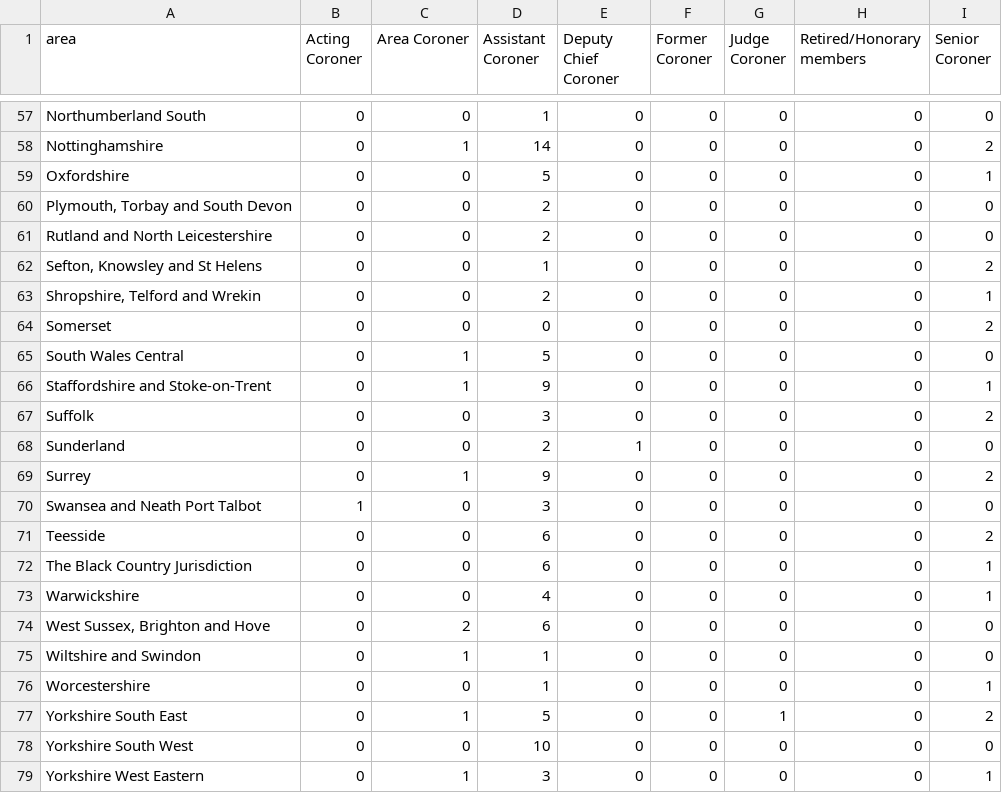
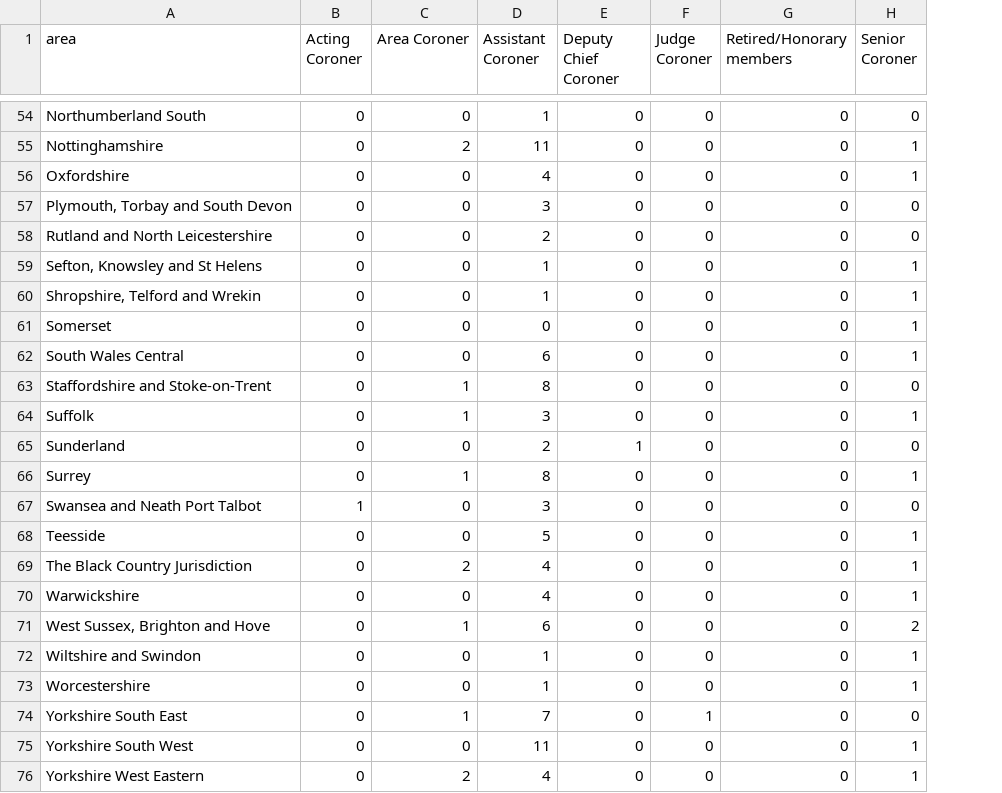
Before and after one commit to maxafanasiev/test_actions, a CSV file: src/analyse/counts/data/name/area-counts.csv, drawn as a sheet; only a part is shown, gaps mark what is left out; removed rows and columns are numbered as before the commit, all else as after; the diff covers the shown part only; the diff names each change by its address in the sheet, - before the commit and + after, or states it on an @@ line.

```diff
--- a/src/analyse/counts/data/name/area-counts.csv
+++ b/src/analyse/counts/data/name/area-counts.csv
-column F (Former Coroner), rows 57-79: all 0
-C55 (Area Coroner): 1
+C55 (Area Coroner): 2
-D55 (Assistant Coroner): 14
+D55 (Assistant Coroner): 11
-H55 (Senior Coroner): 2
+H55 (Senior Coroner): 1
-D56 (Assistant Coroner): 5
+D56 (Assistant Coroner): 4
-D57 (Assistant Coroner): 2
+D57 (Assistant Coroner): 3
-H59 (Senior Coroner): 2
+H59 (Senior Coroner): 1
-D60 (Assistant Coroner): 2
+D60 (Assistant Coroner): 1
-H61 (Senior Coroner): 2
+H61 (Senior Coroner): 1
-C62 (Area Coroner): 1
+C62 (Area Coroner): 0
-D62 (Assistant Coroner): 5
+D62 (Assistant Coroner): 6
-H62 (Senior Coroner): 0
+H62 (Senior Coroner): 1
-D63 (Assistant Coroner): 9
+D63 (Assistant Coroner): 8
-H63 (Senior Coroner): 1
+H63 (Senior Coroner): 0
-C64 (Area Coroner): 0
+C64 (Area Coroner): 1
-H64 (Senior Coroner): 2
+H64 (Senior Coroner): 1
-D66 (Assistant Coroner): 9
+D66 (Assistant Coroner): 8
-H66 (Senior Coroner): 2
+H66 (Senior Coroner): 1
-D68 (Assistant Coroner): 6
+D68 (Assistant Coroner): 5
-H68 (Senior Coroner): 2
+H68 (Senior Coroner): 1
-C69 (Area Coroner): 0
+C69 (Area Coroner): 2
-D69 (Assistant Coroner): 6
+D69 (Assistant Coroner): 4
-C71 (Area Coroner): 2
+C71 (Area Coroner): 1
-H71 (Senior Coroner): 0
+H71 (Senior Coroner): 2
-C72 (Area Coroner): 1
+C72 (Area Coroner): 0
-H72 (Senior Coroner): 0
+H72 (Senior Coroner): 1
-D74 (Assistant Coroner): 5
+D74 (Assistant Coroner): 7
-H74 (Senior Coroner): 2
+H74 (Senior Coroner): 0
-D75 (Assistant Coroner): 10
+D75 (Assistant Coroner): 11
-H75 (Senior Coroner): 0
+H75 (Senior Coroner): 1
-C76 (Area Coroner): 1
+C76 (Area Coroner): 2
-D76 (Assistant Coroner): 3
+D76 (Assistant Coroner): 4
```
Also changed, not shown: 1 added row, 4 removed rows and 61 edited cells elsewhere in this file, src/analyse/counts/data/name/name-counts.csv, src/analyse/counts/data/name/name-years.csv, 27 other files.
